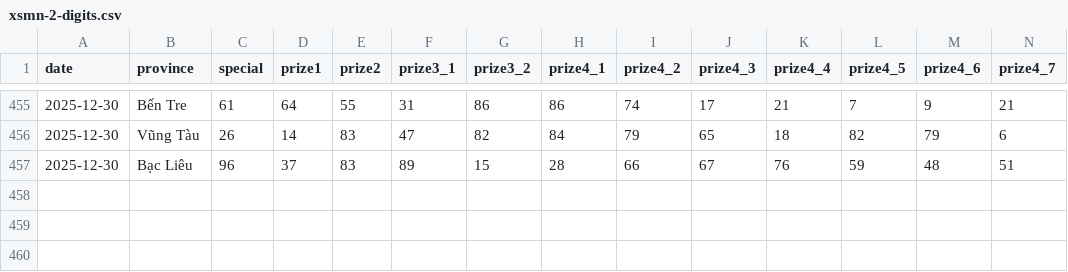
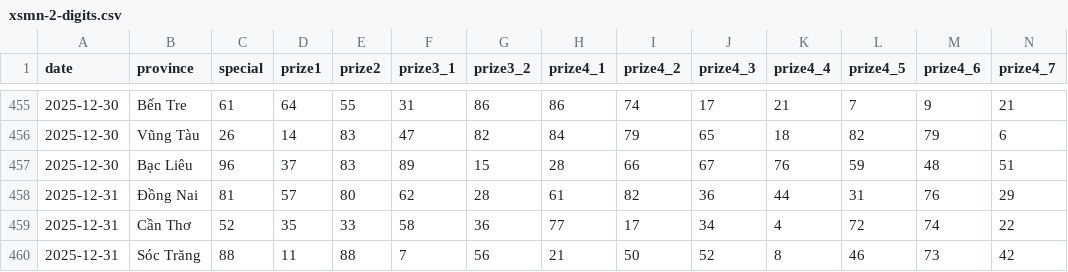
Before and after one commit to aloha123890/vietnam-lottery, a CSV file: data/xsmn-2-digits.csv, drawn as a sheet; only a part is shown, gaps mark what is left out; rows hold the shown columns only; the diff names each change by its address in the sheet, - before the commit and + after, or states it on an @@ line.

```diff
--- a/data/xsmn-2-digits.csv
+++ b/data/xsmn-2-digits.csv
+row 458: 2025-12-31 | Đồng Nai | 81 | 57 | 80 | 62 | 28 | 61 | 82 | 36 | 44 | 31 | 76 | 29
+row 459: 2025-12-31 | Cần Thơ | 52 | 35 | 33 | 58 | 36 | 77 | 17 | 34 | 4 | 72 | 74 | 22
+row 460: 2025-12-31 | Sóc Trăng | 88 | 11 | 88 | 7 | 56 | 21 | 50 | 52 | 8 | 46 | 73 | 42
```
Also changed, not shown: data/xsmn-sparse.csv, data/xsmn.csv, 8 other files.
